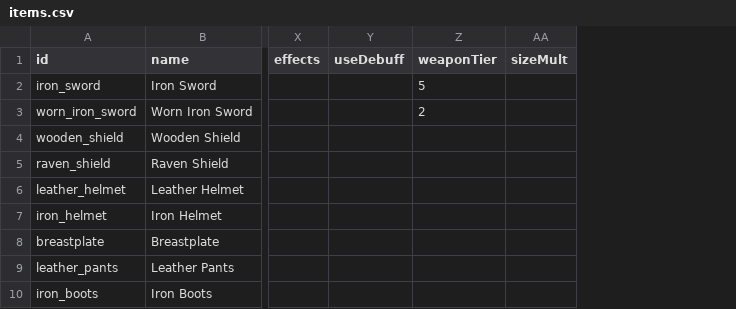
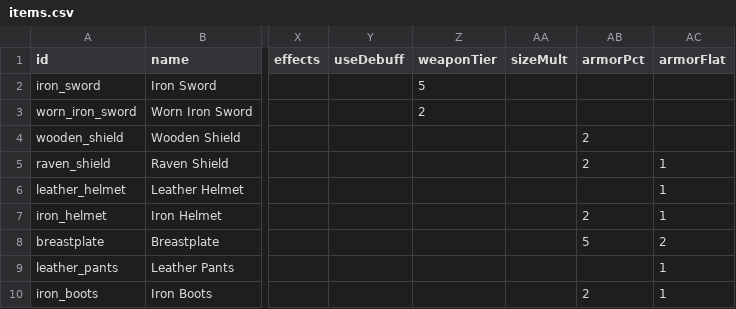
Before and after one commit to evelynn/OpenMMO-V1, a CSV file: data-src/items.csv, drawn as a sheet; only a part is shown, gaps mark what is left out; the diff names each change by its address in the sheet, - before the commit and + after, or states it on an @@ line.

```diff
--- a/data-src/items.csv
+++ b/data-src/items.csv
+column AB (armorPct), rows 4-10: 2 | 2 |  | 2 | 5 |  | 2
+column AC (armorFlat), rows 5-10: 1 | 1 | 1 | 2 | 1 | 1
```
Also changed, not shown: 8 other files.
